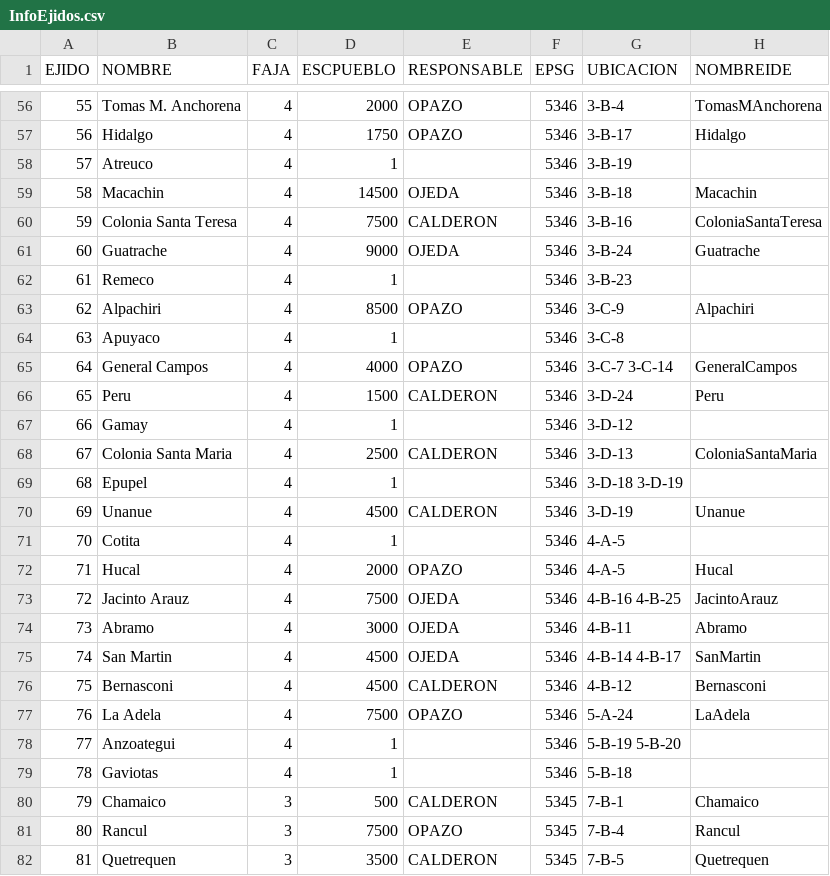
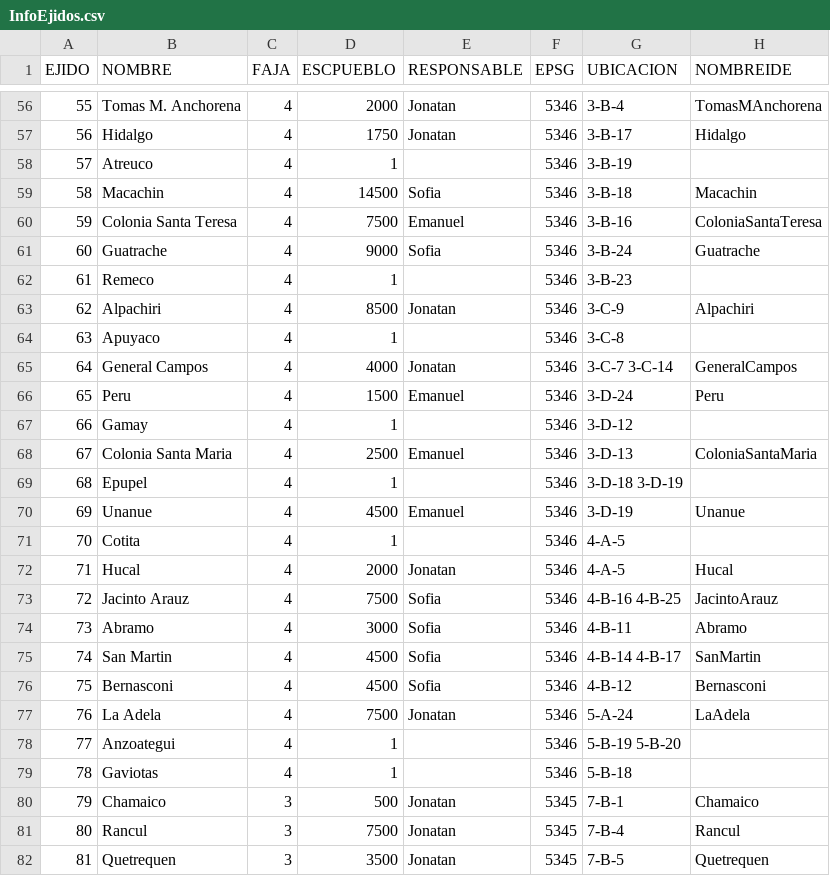
Before and after one commit to jopaz0/QGis-DGC, a CSV file: res/Geodesia/InfoEjidos.csv, drawn as a sheet; only a part is shown, gaps mark what is left out; the diff covers the shown part only.

```diff
--- a/res/Geodesia/InfoEjidos.csv
+++ b/res/Geodesia/InfoEjidos.csv
@@ -56,27 +56,27 @@ EJIDO;NOMBRE;FAJA;ESCPUEBLO;RESPONSABLE;EPSG;UBICACION;NOMBREIDE
-55;Tomas M. Anchorena;4;2000;OPAZO;5346;3-B-4;TomasMAnchorena
-56;Hidalgo;4;1750;OPAZO;5346;3-B-17;Hidalgo
+55;Tomas M. Anchorena;4;2000;Jonatan;5346;3-B-4;TomasMAnchorena
+56;Hidalgo;4;1750;Jonatan;5346;3-B-17;Hidalgo
 57;Atreuco;4;1;;5346;3-B-19;
-58;Macachin;4;14500;OJEDA;5346;3-B-18;Macachin
-59;Colonia Santa Teresa;4;7500;CALDERON;5346;3-B-16;ColoniaSantaTeresa
-60;Guatrache;4;9000;OJEDA;5346;3-B-24;Guatrache
+58;Macachin;4;14500;Sofia;5346;3-B-18;Macachin
+59;Colonia Santa Teresa;4;7500;Emanuel;5346;3-B-16;ColoniaSantaTeresa
+60;Guatrache;4;9000;Sofia;5346;3-B-24;Guatrache
 61;Remeco;4;1;;5346;3-B-23;
-62;Alpachiri;4;8500;OPAZO;5346;3-C-9;Alpachiri
+62;Alpachiri;4;8500;Jonatan;5346;3-C-9;Alpachiri
 63;Apuyaco;4;1;;5346;3-C-8;
-64;General Campos;4;4000;OPAZO;5346;3-C-7 3-C-14;GeneralCampos
-65;Peru;4;1500;CALDERON;5346;3-D-24;Peru
+64;General Campos;4;4000;Jonatan;5346;3-C-7 3-C-14;GeneralCampos
+65;Peru;4;1500;Emanuel;5346;3-D-24;Peru
 66;Gamay;4;1;;5346;3-D-12;
-67;Colonia Santa Maria;4;2500;CALDERON;5346;3-D-13;ColoniaSantaMaria
+67;Colonia Santa Maria;4;2500;Emanuel;5346;3-D-13;ColoniaSantaMaria
 68;Epupel;4;1;;5346;3-D-18 3-D-19;
-69;Unanue;4;4500;CALDERON;5346;3-D-19;Unanue
+69;Unanue;4;4500;Emanuel;5346;3-D-19;Unanue
 70;Cotita;4;1;;5346;4-A-5;
-71;Hucal;4;2000;OPAZO;5346;4-A-5;Hucal
-72;Jacinto Arauz;4;7500;OJEDA;5346;4-B-16 4-B-25;JacintoArauz
-73;Abramo;4;3000;OJEDA;5346;4-B-11;Abramo
-74;San Martin;4;4500;OJEDA;5346;4-B-14 4-B-17;SanMartin
-75;Bernasconi;4;4500;CALDERON;5346;4-B-12;Bernasconi
-76;La Adela;4;7500;OPAZO;5346;5-A-24;LaAdela
+71;Hucal;4;2000;Jonatan;5346;4-A-5;Hucal
+72;Jacinto Arauz;4;7500;Sofia;5346;4-B-16 4-B-25;JacintoArauz
+73;Abramo;4;3000;Sofia;5346;4-B-11;Abramo
+74;San Martin;4;4500;Sofia;5346;4-B-14 4-B-17;SanMartin
+75;Bernasconi;4;4500;Sofia;5346;4-B-12;Bernasconi
+76;La Adela;4;7500;Jonatan;5346;5-A-24;LaAdela
 77;Anzoategui;4;1;;5346;5-B-19 5-B-20;
 78;Gaviotas;4;1;;5346;5-B-18;
-79;Chamaico;3;500;CALDERON;5345;7-B-1;Chamaico
-80;Rancul;3;7500;OPAZO;5345;7-B-4;Rancul
-81;Quetrequen;3;3500;CALDERON;5345;7-B-5;Quetrequen
+79;Chamaico;3;500;Jonatan;5345;7-B-1;Chamaico
+80;Rancul;3;7500;Jonatan;5345;7-B-4;Rancul
+81;Quetrequen;3;3500;Jonatan;5345;7-B-5;Quetrequen
```
Also changed, not shown: 77 edited cells elsewhere in this file.
